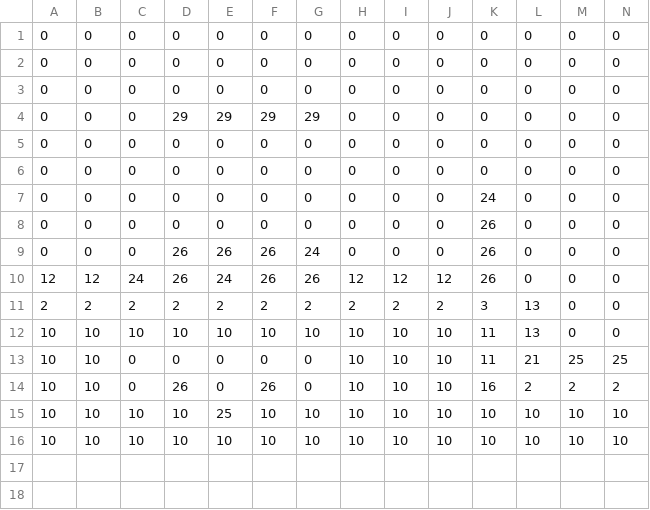
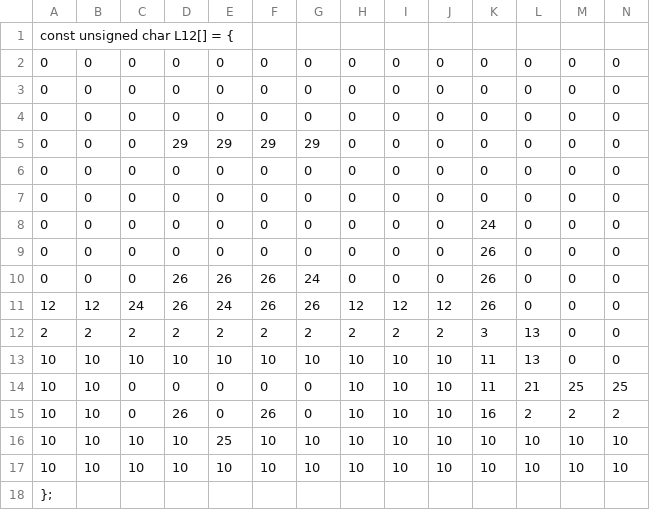
Before and after one commit to Thomas1746/PP, a CSV file: Levels/L12.csv, drawn as a sheet; only a part is shown; rows hold the shown columns only; the diff names each change by its address in the sheet, - before the commit and + after, or states it on an @@ line.

```diff
--- a/Levels/L12.csv
+++ b/Levels/L12.csv
+row 1: const unsigned char L12[] = {
+row 18: };
```
Also changed, not shown: Levels/L13.csv.
